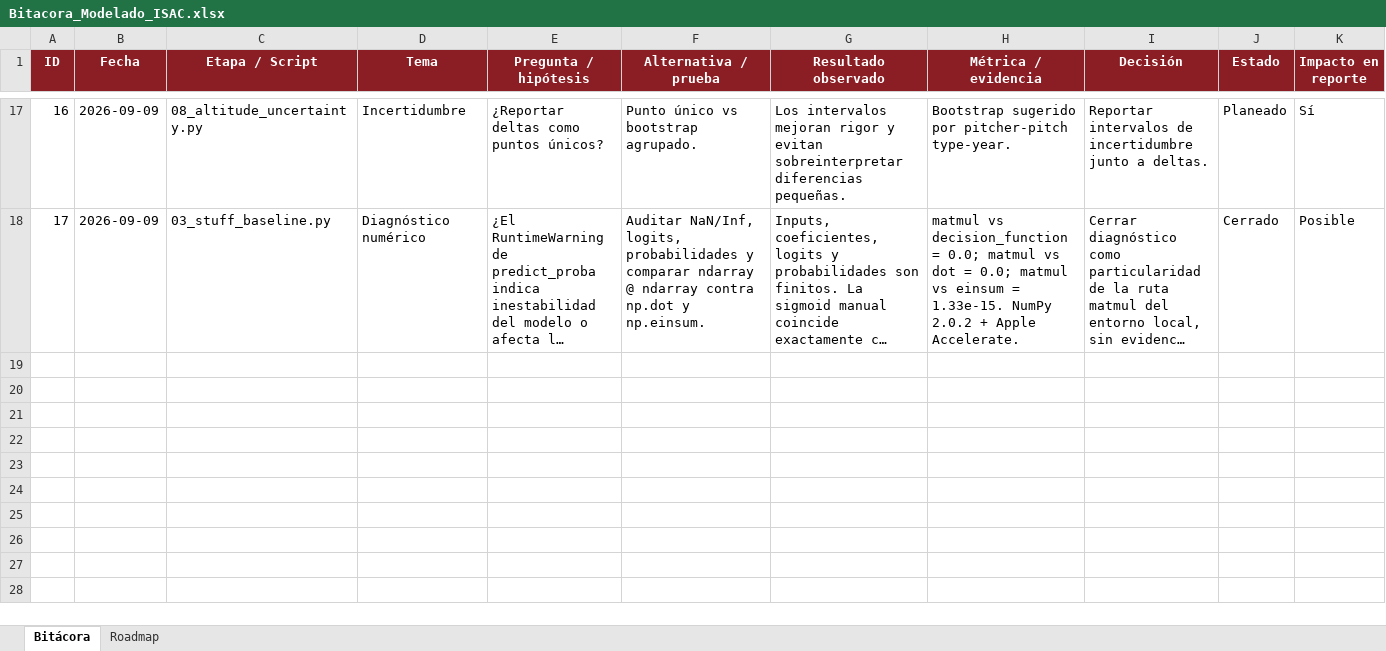
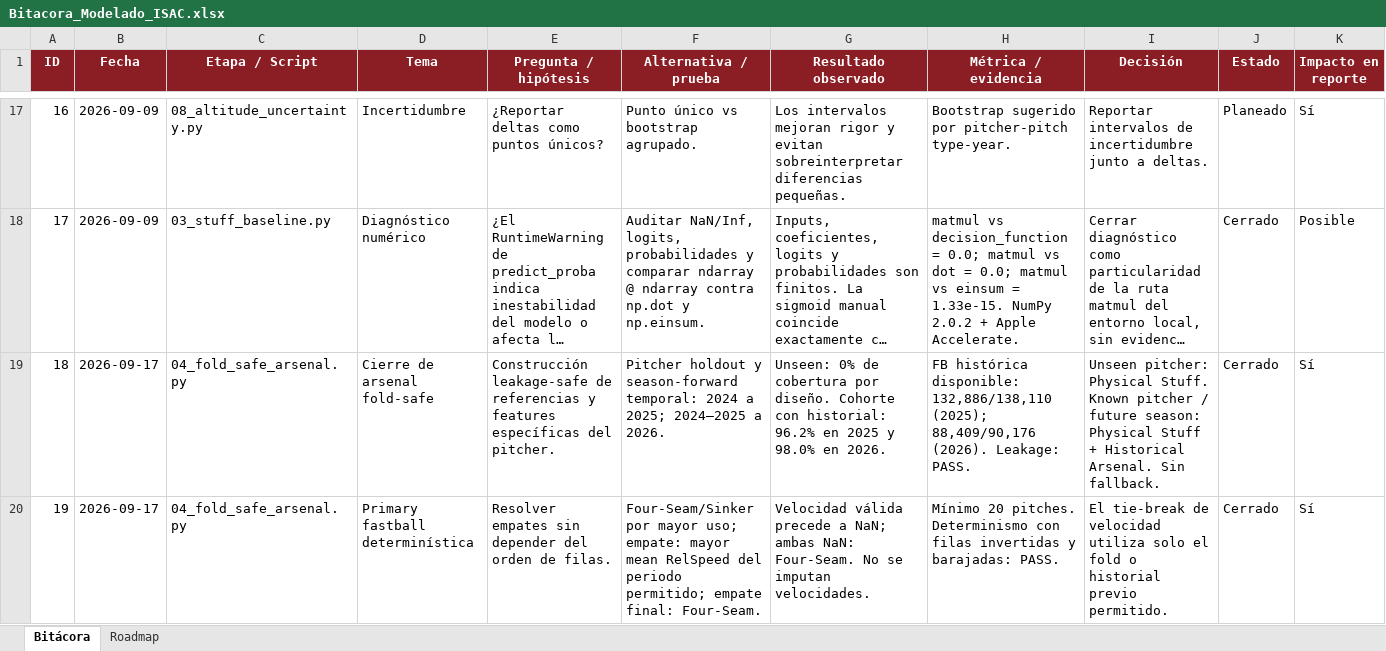
Before and after one commit to F-Retama/HomerunBytes, an Excel workbook: Bitacora_Modelado_ISAC.xlsx, sheet Bitácora, drawn as a sheet; only a part is shown, gaps mark what is left out; long unchanged cells end in …; values as stored, in another font and other column widths than the file's, no borders; table styles not drawn; rows hold the shown columns only; the diff covers the shown part only; the diff names each change by its address in the sheet, - before the commit and + after, or states it on an @@ line.

Commit message:
Agrega pipeline fold-safe y actualiza documentación de modelado

```diff
--- a/Bitacora_Modelado_ISAC.xlsx (sheet Bitácora)
+++ b/Bitacora_Modelado_ISAC.xlsx (sheet Bitácora)
+row 19: 18 | 2026-09-17 | 04_fold_safe_arsenal.py | Cierre de arsenal fold-safe | Construcción leakage-safe de referencias y features específicas del pitcher. | Pitcher holdout y season-forward temporal: 2024 a 2025; 2024–2025 a 2026. | Unseen: 0% de cobertura por diseño. Cohorte con historial: 96.2% en 2025 y 98.0% en 2026. | FB histórica disponible: 132,886/138,110 (2025); 88,409/90,176 (2026). Leakage: PASS. | Unseen pitcher: Physical Stuff. Known pitcher / future season: Physical Stuff + Historical Arsenal. Sin fallback. | Cerrado | Sí
+row 20: 19 | 2026-09-17 | 04_fold_safe_arsenal.py | Primary fastball determinística | Resolver empates sin depender del orden de filas. | Four-Seam/Sinker por mayor uso; empate: mayor mean RelSpeed del periodo permitido; empate final: Four-Seam. | Velocidad válida precede a NaN; ambas NaN: Four-Seam. No se imputan velocidades. | Mínimo 20 pitches. Determinismo con filas invertidas y barajadas: PASS. | El tie-break de velocidad utiliza solo el fold o historial previo permitido. | Cerrado | Sí
```
Also changed, not shown: 2 added rows and 1 edited cell elsewhere in this sheet, sheet Roadmap, 5 other files.
